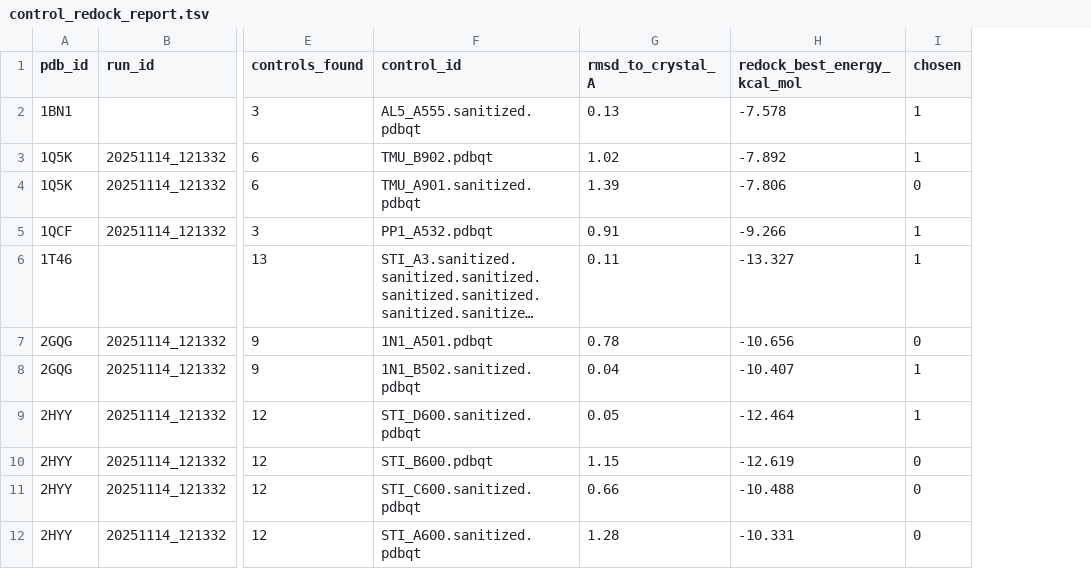
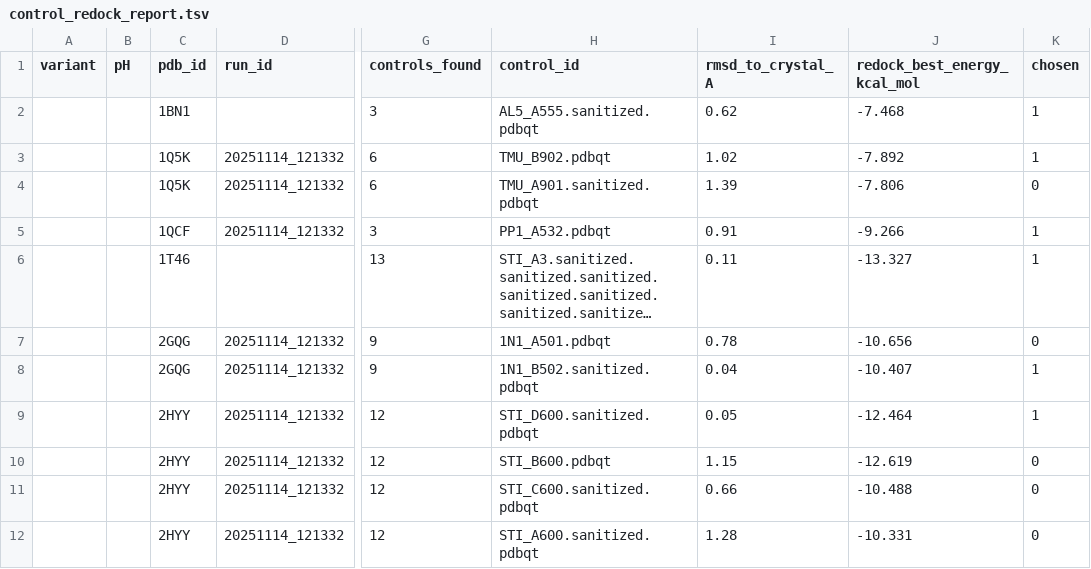
Before and after one commit to VSAtlas/Protein-Atlas, a TSV file: analysis/out/control_redock_report.tsv, drawn as a sheet; only a part is shown, gaps mark what is left out; long unchanged cells end in …; addresses are those after the commit; the diff names each change by its address in the sheet, - before the commit and + after, or states it on an @@ line.

```diff
--- a/analysis/out/control_redock_report.tsv
+++ b/analysis/out/control_redock_report.tsv
+column A (variant), empty
+column B (pH), empty
-I2 (rmsd_to_crystal_A): 0.13
+I2 (rmsd_to_crystal_A): 0.62
-J2 (redock_best_energy_kcal_mol): -7.578
+J2 (redock_best_energy_kcal_mol): -7.468
```
Also changed, not shown: analysis/out/control_redock_summary.tsv, 1 other file.
